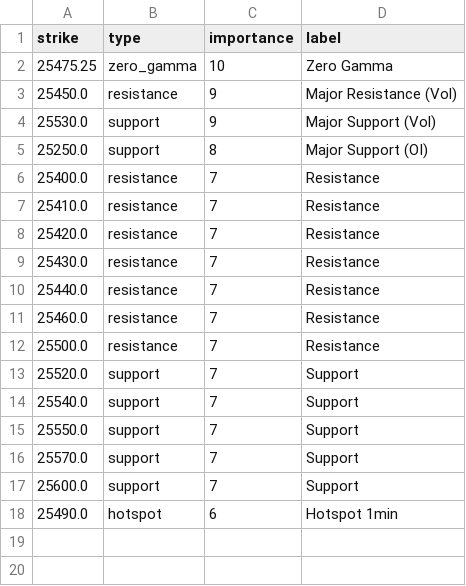
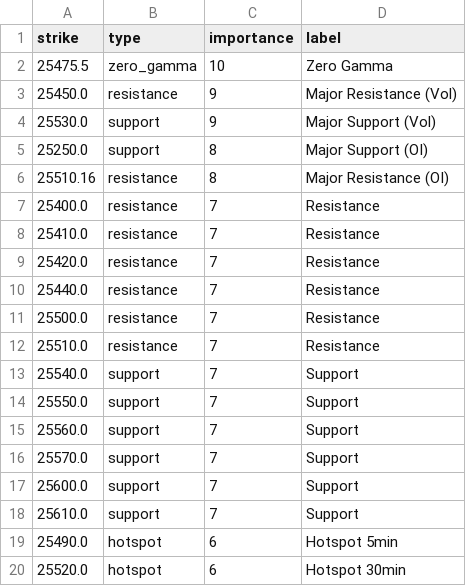
Before and after one commit to enzocosson/gex-tradingview, a CSV file: nq_gex_levels_metadata.csv, drawn as a sheet.

```diff
--- a/nq_gex_levels_metadata.csv
+++ b/nq_gex_levels_metadata.csv
@@ -1,3 +1,3 @@
 strike,type,importance,label
-25475.25,zero_gamma,10,Zero Gamma
+25475.5,zero_gamma,10,Zero Gamma
 25450.0,resistance,9,Major Resistance (Vol)
@@ -5,2 +5,3 @@ strike,type,importance,label
 25250.0,support,8,Major Support (OI)
+25510.16,resistance,8,Major Resistance (OI)
 25400.0,resistance,7,Resistance
@@ -8,11 +9,12 @@ strike,type,importance,label
 25420.0,resistance,7,Resistance
-25430.0,resistance,7,Resistance
 25440.0,resistance,7,Resistance
-25460.0,resistance,7,Resistance
 25500.0,resistance,7,Resistance
-25520.0,support,7,Support
+25510.0,resistance,7,Resistance
 25540.0,support,7,Support
 25550.0,support,7,Support
+25560.0,support,7,Support
 25570.0,support,7,Support
 25600.0,support,7,Support
-25490.0,hotspot,6,Hotspot 1min
+25610.0,support,7,Support
+25490.0,hotspot,6,Hotspot 5min
+25520.0,hotspot,6,Hotspot 30min
```
Also changed, not shown: es_gex_levels.csv, es_gex_levels_metadata.csv, 2 other files.
